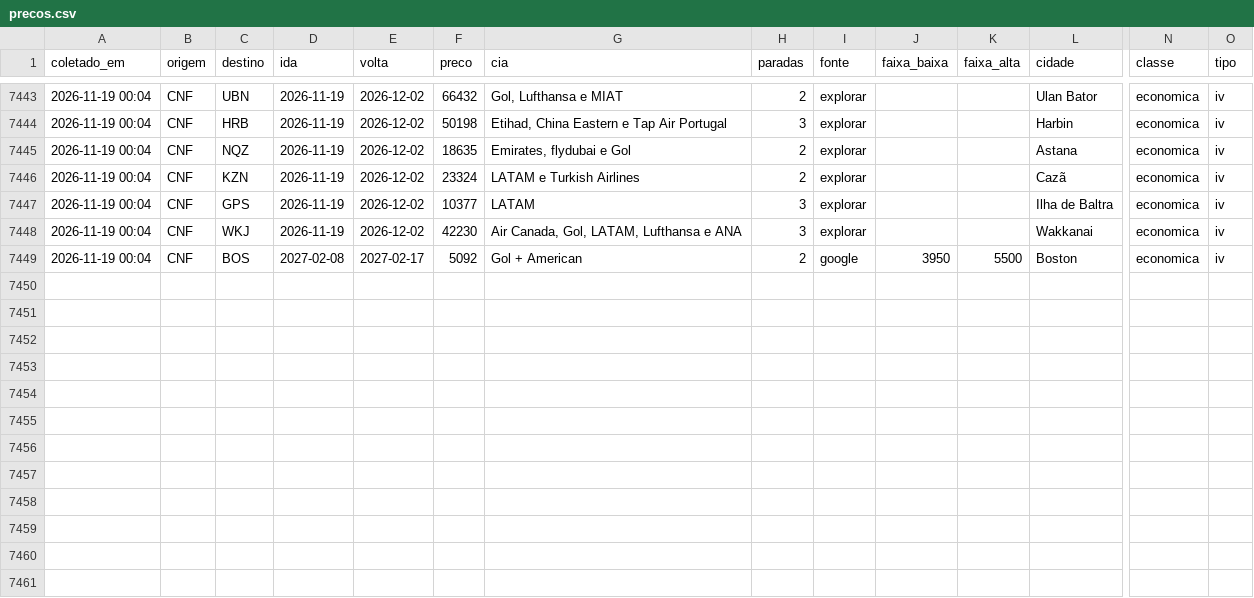
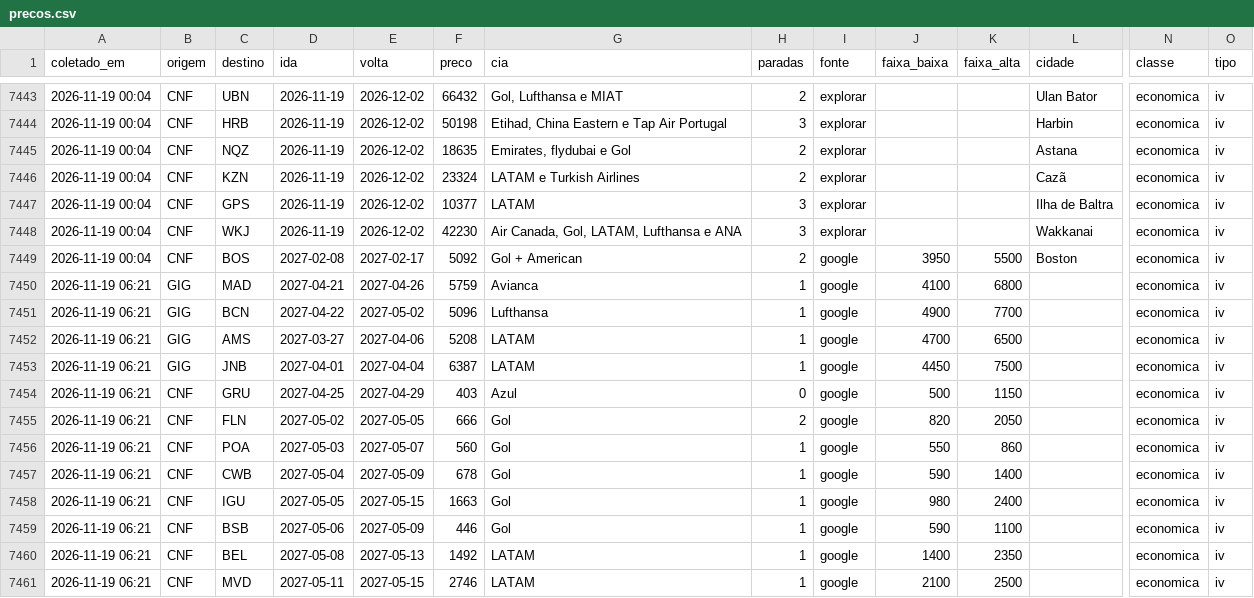
Before and after one commit to fernandogxdesouza-collab/radar-passagens, a CSV file: dados/precos.csv, drawn as a sheet; only a part is shown, gaps mark what is left out; rows hold the shown columns only; the diff names each change by its address in the sheet, - before the commit and + after, or states it on an @@ line.

```diff
--- a/dados/precos.csv
+++ b/dados/precos.csv
+row 7450: 2026-11-19 06:21 | GIG | MAD | 2027-04-21 | 2027-04-26 | 5759 | Avianca | 1 | google | 4100 | 6800 |  | economica | iv
+row 7451: 2026-11-19 06:21 | GIG | BCN | 2027-04-22 | 2027-05-02 | 5096 | Lufthansa | 1 | google | 4900 | 7700 |  | economica | iv
+row 7452: 2026-11-19 06:21 | GIG | AMS | 2027-03-27 | 2027-04-06 | 5208 | LATAM | 1 | google | 4700 | 6500 |  | economica | iv
+row 7453: 2026-11-19 06:21 | GIG | JNB | 2027-04-01 | 2027-04-04 | 6387 | LATAM | 1 | google | 4450 | 7500 |  | economica | iv
+row 7454: 2026-11-19 06:21 | CNF | GRU | 2027-04-25 | 2027-04-29 | 403 | Azul | 0 | google | 500 | 1150 |  | economica | iv
+row 7455: 2026-11-19 06:21 | CNF | FLN | 2027-05-02 | 2027-05-05 | 666 | Gol | 2 | google | 820 | 2050 |  | economica | iv
+row 7456: 2026-11-19 06:21 | CNF | POA | 2027-05-03 | 2027-05-07 | 560 | Gol | 1 | google | 550 | 860 |  | economica | iv
+row 7457: 2026-11-19 06:21 | CNF | CWB | 2027-05-04 | 2027-05-09 | 678 | Gol | 1 | google | 590 | 1400 |  | economica | iv
+row 7458: 2026-11-19 06:21 | CNF | IGU | 2027-05-05 | 2027-05-15 | 1663 | Gol | 1 | google | 980 | 2400 |  | economica | iv
+row 7459: 2026-11-19 06:21 | CNF | BSB | 2027-05-06 | 2027-05-09 | 446 | Gol | 1 | google | 590 | 1100 |  | economica | iv
+row 7460: 2026-11-19 06:21 | CNF | BEL | 2027-05-08 | 2027-05-13 | 1492 | LATAM | 1 | google | 1400 | 2350 |  | economica | iv
+row 7461: 2026-11-19 06:21 | CNF | MVD | 2027-05-11 | 2027-05-15 | 2746 | LATAM | 1 | google | 2100 | 2500 |  | economica | iv
```
Also changed, not shown: 2 other files.
